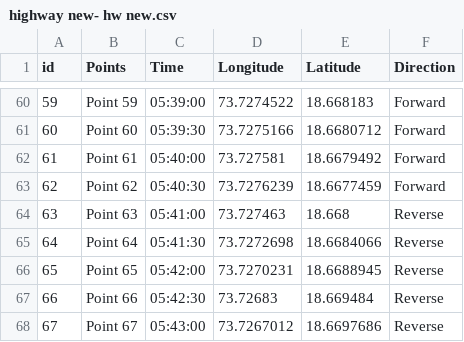
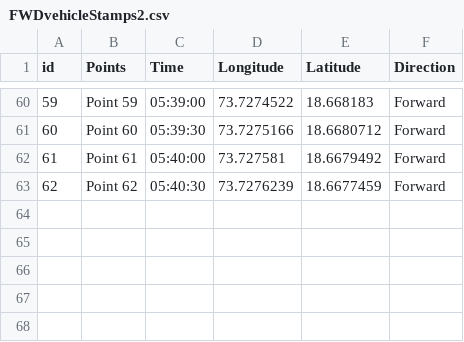
Before and after one commit to accidentallogger/VehicleReversalDetection, a CSV file: data/FWDvehicleStamps2.csv (was highway new- hw new.csv), drawn as a sheet; only a part is shown, gaps mark what is left out.

```diff
--- a/highway new- hw new.csv
+++ b/data/FWDvehicleStamps2.csv
@@ -63,6 +63 @@ id,Points,Time,Longitude,Latitude,Direction
 62,Point 62,05:40:30,73.7276239,18.6677459,Forward
-63,Point 63,05:41:00,73.727463,18.668,Reverse
-64,Point 64,05:41:30,73.7272698,18.6684066,Reverse
-65,Point 65,05:42:00,73.7270231,18.6688945,Reverse
-66,Point 66,05:42:30,73.72683,18.669484,Reverse
-67,Point 67,05:43:00,73.7267012,18.6697686,Reverse
```
Also changed, not shown: 6 other files.
